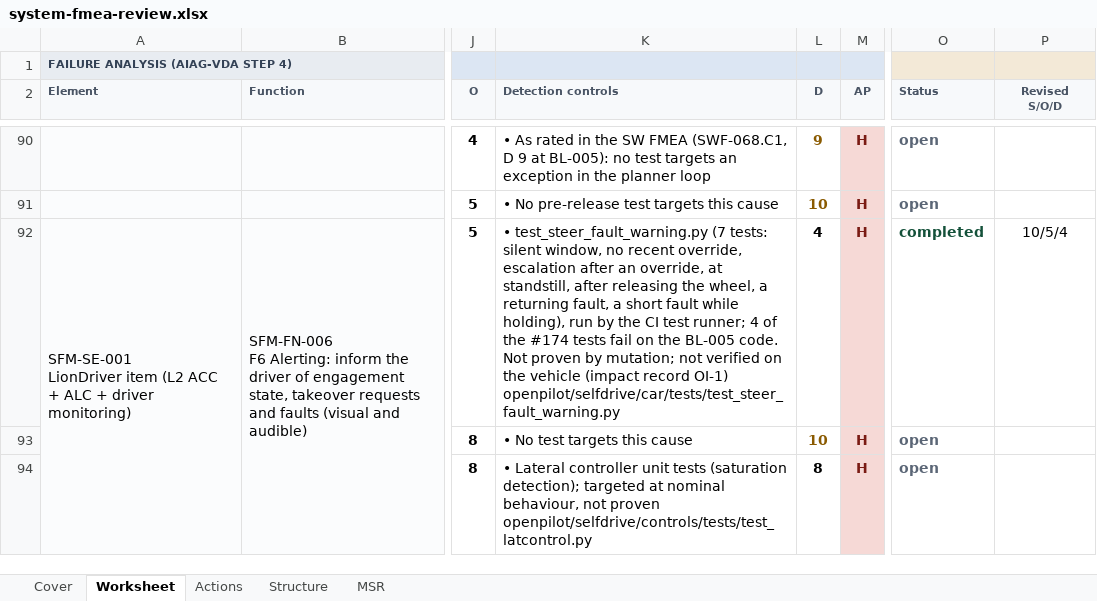
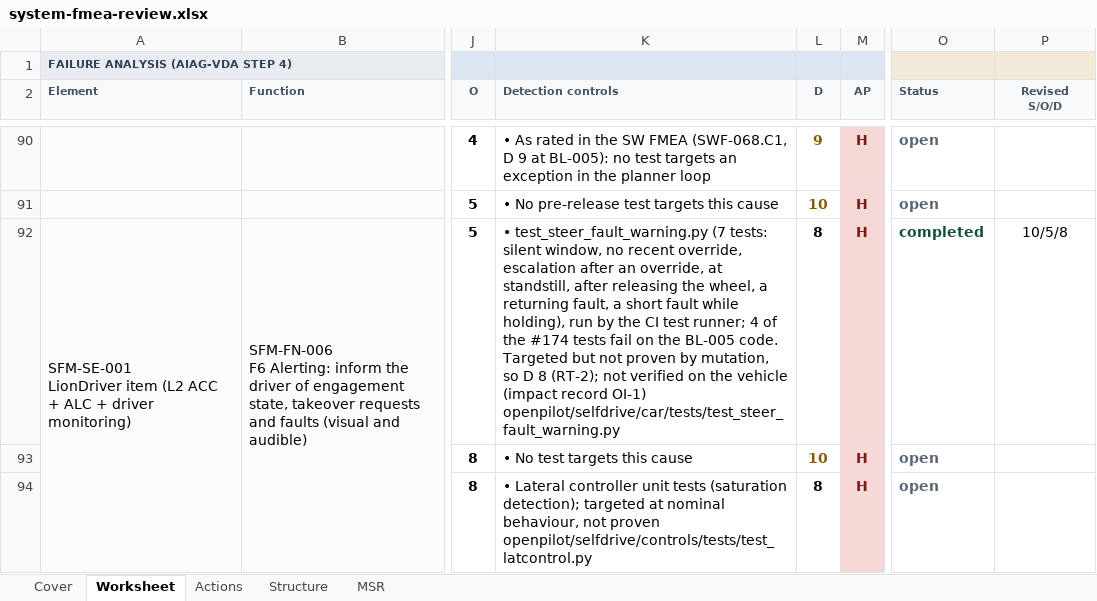
Before and after one commit to jherrodthomas/LionDriver, an Excel workbook: assurance/08-analyses/fmea/exports/review/system-fmea-review.xlsx, sheet Worksheet, drawn as a sheet; only a part is shown, gaps mark what is left out; values as stored, in another font and other column widths than the file's, no borders; the diff names each change by its address in the sheet, - before the commit and + after, or states it on an @@ line.

```diff
--- a/assurance/08-analyses/fmea/exports/review/system-fmea-review.xlsx (sheet Worksheet)
+++ b/assurance/08-analyses/fmea/exports/review/system-fmea-review.xlsx (sheet Worksheet)
-K92 (Detection controls): …BL-005 code. Not proven by mutation; not verified…
+K92 (Detection controls): …BL-005 code. Targeted but not proven by mutation, so D 8 (RT-2); not verified…
-L92 (D): 4
+L92 (D): 8
-P92 (Revised S/O/D): 10/5/4
+P92 (Revised S/O/D): 10/5/8
```
Also changed, not shown: sheet Actions, 4 other files.
